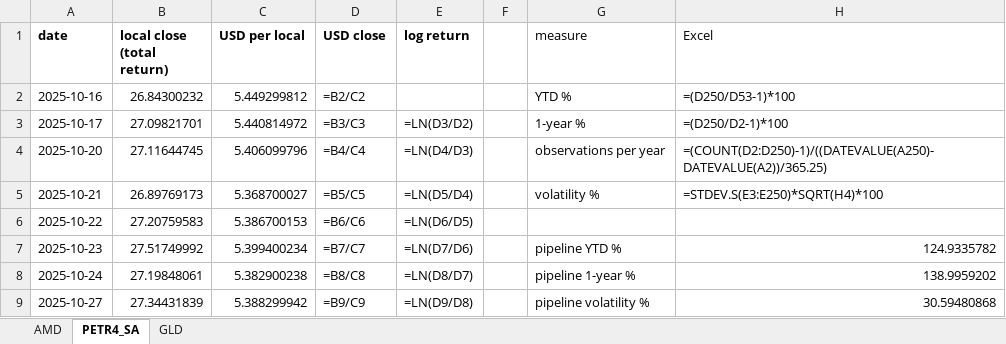
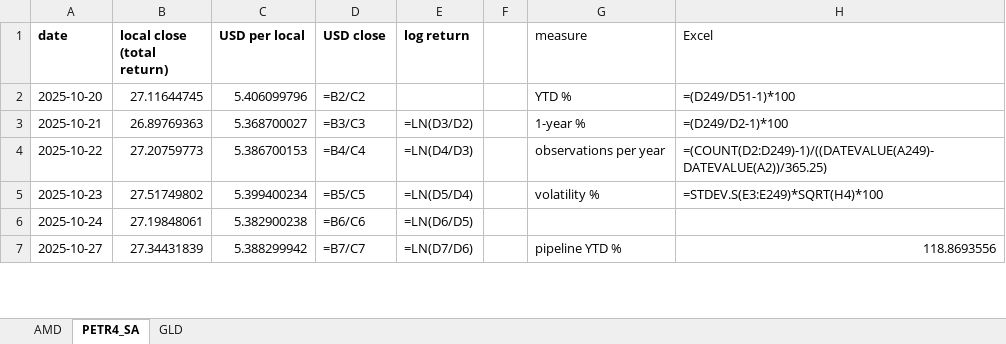
Before and after one commit to jpsb2004/power-law-book, an Excel workbook: research/verification.xlsx, sheet PETR4_SA, drawn as a sheet; only a part is shown; values as stored, in another font and other column widths than the file's, no borders; formulas without a stored value are shown as written; removed rows and columns are numbered as before the commit, all else as after; the diff covers the shown part only; the diff names each change by its address in the sheet, - before the commit and + after, or states it on an @@ line.

```diff
--- a/research/verification.xlsx (sheet PETR4_SA)
+++ b/research/verification.xlsx (sheet PETR4_SA)
-row 2: 2025-10-16 | 26.84300232 | 5.449299812 | =B2/C2 |  |  | YTD % | =(D250/D53-1)*100
-row 3: 2025-10-17 | 27.09821701 | 5.440814972 | =B3/C3 | =LN(D3/D2) |  | 1-year % | =(D250/D2-1)*100
-D2 (USD close): =B4/C4
+D2 (USD close): =B2/C2
-E2 (log return): =LN(D4/D3)
+E2 (log return): (empty)
-G2 (measure): observations per year
+G2 (measure): YTD %
-H2 (Excel): =(COUNT(D2:D250)-1)/((DATEVALUE(A250)-DATEVALUE(A2))/365.25)
+H2 (Excel): =(D249/D51-1)*100
-B3 (local close (total return)): 26.89769173
+B3 (local close (total return)): 26.89769363
-D3 (USD close): =B5/C5
+D3 (USD close): =B3/C3
-E3 (log return): =LN(D5/D4)
+E3 (log return): =LN(D3/D2)
-G3 (measure): volatility %
+G3 (measure): 1-year %
-H3 (Excel): =STDEV.S(E3:E250)*SQRT(H4)*100
+H3 (Excel): =(D249/D2-1)*100
-B4 (local close (total return)): 27.20759583
+B4 (local close (total return)): 27.20759773
-D4 (USD close): =B6/C6
+D4 (USD close): =B4/C4
-E4 (log return): =LN(D6/D5)
+E4 (log return): =LN(D4/D3)
-G4 (measure): (empty)
+G4 (measure): observations per year
-H4 (Excel): (empty)
+H4 (Excel): =(COUNT(D2:D249)-1)/((DATEVALUE(A249)-DATEVALUE(A2))/365.25)
-B5 (local close (total return)): 27.51749992
+B5 (local close (total return)): 27.51749802
-D5 (USD close): =B7/C7
+D5 (USD close): =B5/C5
-E5 (log return): =LN(D7/D6)
+E5 (log return): =LN(D5/D4)
-G5 (measure): pipeline YTD %
+G5 (measure): volatility %
-H5 (Excel): 124.9335782
+H5 (Excel): =STDEV.S(E3:E249)*SQRT(H4)*100
-D6 (USD close): =B8/C8
+D6 (USD close): =B6/C6
-E6 (log return): =LN(D8/D7)
+E6 (log return): =LN(D6/D5)
-G6 (measure): pipeline 1-year %
+G6 (measure): (empty)
-H6 (Excel): 138.9959202
+H6 (Excel): (empty)
-D7 (USD close): =B9/C9
+D7 (USD close): =B7/C7
-E7 (log return): =LN(D9/D8)
+E7 (log return): =LN(D7/D6)
-G7 (measure): pipeline volatility %
+G7 (measure): pipeline YTD %
-H7 (Excel): 30.59480868
+H7 (Excel): 118.8693556
```
Also changed, not shown: 1 added row and 525 edited cells elsewhere in this sheet, sheet AMD, sheet GLD, 7 other files.
